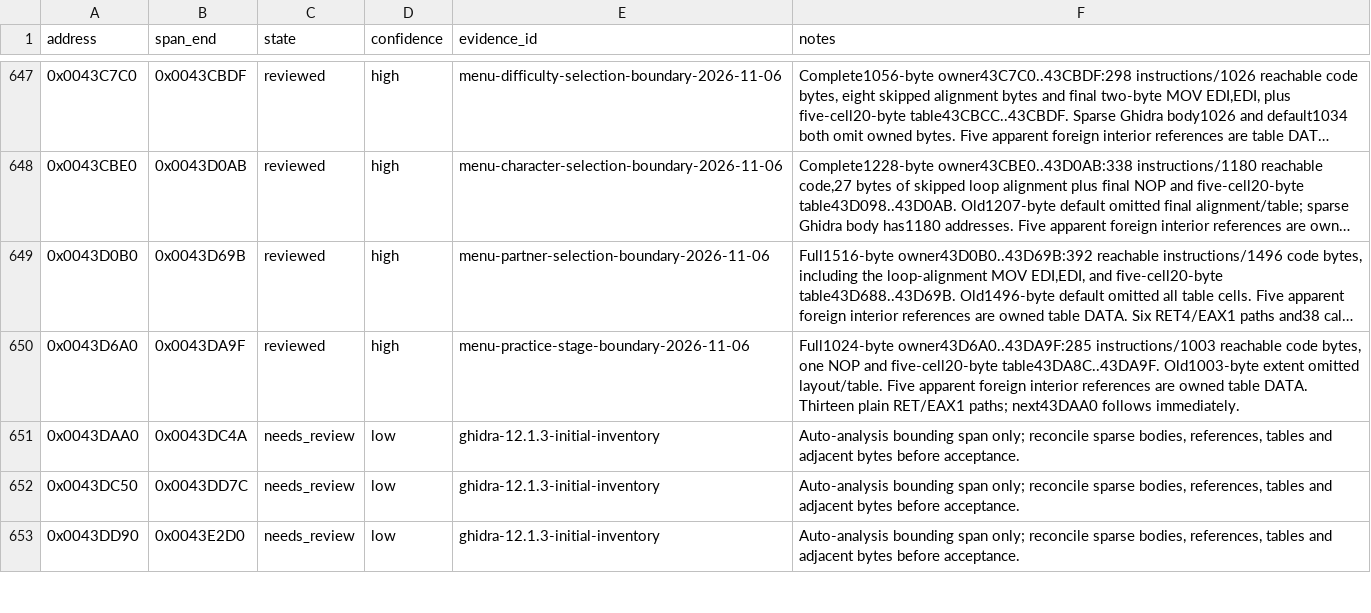
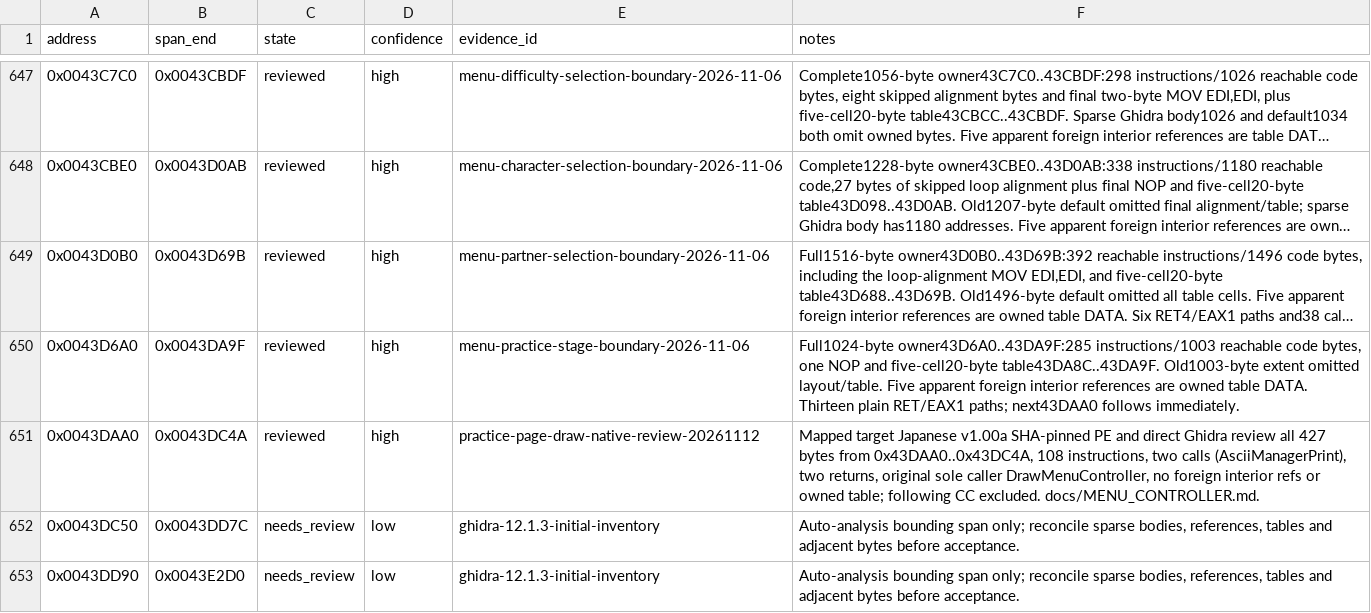
Before and after one commit to N0zoM1z0/th11, a CSV file: config/function-boundaries.csv, drawn as a sheet; only a part is shown, gaps mark what is left out; long unchanged cells end in ….

```diff
--- a/config/function-boundaries.csv
+++ b/config/function-boundaries.csv
@@ -650,3 +650,3 @@ address,span_end,state,confidence,evidence_id,notes
 0x0043D6A0,0x0043DA9F,reviewed,high,menu-practice-stage-boundary-2026-11-06,"Full1024-byte owner43D6A0..43DA9F:285 instructions/1003 reachable code bytes, one NOP and five-cell20-byte table43DA8C..43DA9F. Old1003-byte extent omitted layout/table. Five apparent foreign interior references are owned table DATA. Thirteen plain RET/EAX1 paths; next43DAA0 follows immediately."
-0x0043DAA0,0x0043DC4A,needs_review,low,ghidra-12.1.3-initial-inventory,"Auto-analysis bounding span only; reconcile sparse bodies, references, tables and adjacent bytes before acceptance."
+0x0043DAA0,0x0043DC4A,reviewed,high,practice-page-draw-native-review-20261112,"Mapped target Japanese v1.00a SHA-pinned PE and direct Ghidra review all 427 bytes from 0x43DAA0..0x43DC4A, 108 instructions, two calls (AsciiManagerPrint), two returns, original sole caller DrawMenuController, no foreign interior refs or owned table; following CC excluded. docs/MENU_CONTROLLER.md."
 0x0043DC50,0x0043DD7C,needs_review,low,ghidra-12.1.3-initial-inventory,"Auto-analysis bounding span only; reconcile sparse bodies, references, tables and adjacent bytes before acceptance."
```
Also changed, not shown: config/function-origins.csv, config/functions.csv, 9 other files.
